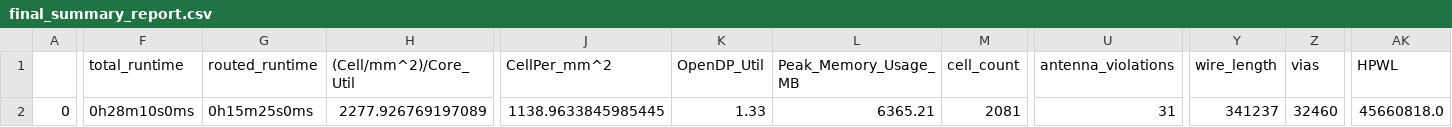
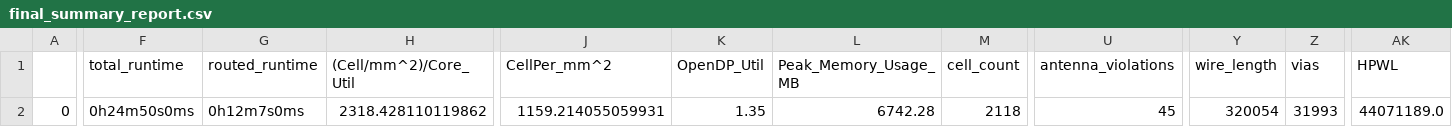
Before and after one commit to cornell-ece5745/ece5745-tapeout, a CSV file: signoff/project-group99/final_summary_report.csv, drawn as a sheet; only a part is shown, gaps mark what is left out; the diff covers the shown part only; the diff names each change by its address in the sheet, - before the commit and + after, or states it on an @@ line.

```diff
--- a/signoff/project-group99/final_summary_report.csv
+++ b/signoff/project-group99/final_summary_report.csv
-F2 (total_runtime): 0h28m10s0ms
+F2 (total_runtime): 0h24m50s0ms
-G2 (routed_runtime): 0h15m25s0ms
+G2 (routed_runtime): 0h12m7s0ms
-H2 ((Cell/mm^2)/Core_Util): 2277.926769197089
+H2 ((Cell/mm^2)/Core_Util): 2318.428110119862
-J2 (CellPer_mm^2): 1138.9633845985445
+J2 (CellPer_mm^2): 1159.214055059931
-K2 (OpenDP_Util): 1.33
+K2 (OpenDP_Util): 1.35
-L2 (Peak_Memory_Usage_MB): 6365.21
+L2 (Peak_Memory_Usage_MB): 6742.28
-M2 (cell_count): 2081
+M2 (cell_count): 2118
-U2 (antenna_violations): 31
+U2 (antenna_violations): 45
-Y2 (wire_length): 341237
+Y2 (wire_length): 320054
-Z2 (vias): 32460
+Z2 (vias): 31993
-AK2 (HPWL): 45660818.0
+AK2 (HPWL): 44071189.0
```
Also changed, not shown: 19 edited cells elsewhere in this file, 56 other files.
